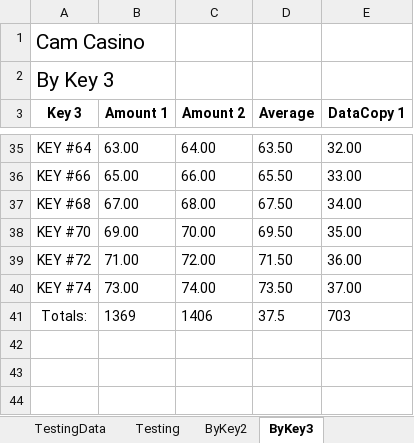
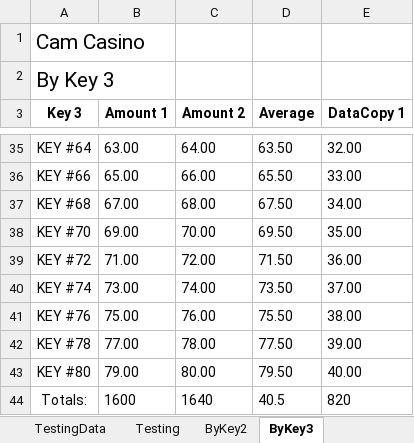
Before and after one commit to curse-github/ExcelTemplateHandler, an Excel workbook: Testing_1.0_Test.xlsx, sheet ByKey3, drawn as a sheet; only a part is shown, gaps mark what is left out; values as stored, in another font and other column widths than the file's, no borders; table styles not drawn; addresses are those after the commit; the diff names each change by its address in the sheet, - before the commit and + after, or states it on an @@ line.

```diff
--- a/Testing_1.0_Test.xlsx (sheet ByKey3)
+++ b/Testing_1.0_Test.xlsx (sheet ByKey3)
+row 41: KEY #76 | 75.00 | 76.00 | 75.50 | 38.00
+row 42: KEY #78 | 77.00 | 78.00 | 77.50 | 39.00
+row 43: KEY #80 | 79.00 | 80.00 | 79.50 | 40.00
-B44 (Amount 1): 1369
+B44 (Amount 1): 1600
-C44 (Amount 2): 1406
+C44 (Amount 2): 1640
-D44 (Average): 37.5
+D44 (Average): 40.5
-E44 (DataCopy 1): 703
+E44 (DataCopy 1): 820
```
Also changed, not shown: sheet Testing, sheet TestingData, sheet ByKey2, hidden cells, 3 other files.
